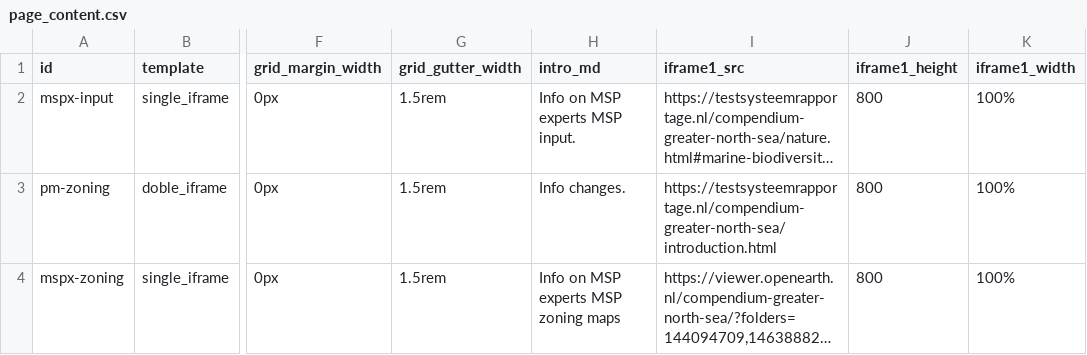
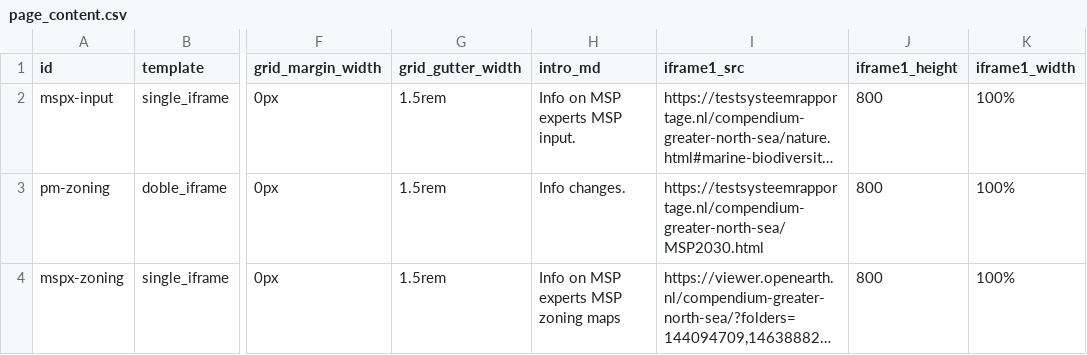
Before and after one commit to openearth/nesbp-msp-knowledge-platform, a CSV file: page_content.csv, drawn as a sheet; only a part is shown, gaps mark what is left out; long unchanged cells end in …; the diff names each change by its address in the sheet, - before the commit and + after, or states it on an @@ line.

Commit message:
edit content

```diff
--- a/page_content.csv
+++ b/page_content.csv
-I3 (iframe1_src): https://testsysteemrapportage.nl/compendium-greater-north-sea/introduction.html
+I3 (iframe1_src): https://testsysteemrapportage.nl/compendium-greater-north-sea/MSP2030.html
```
